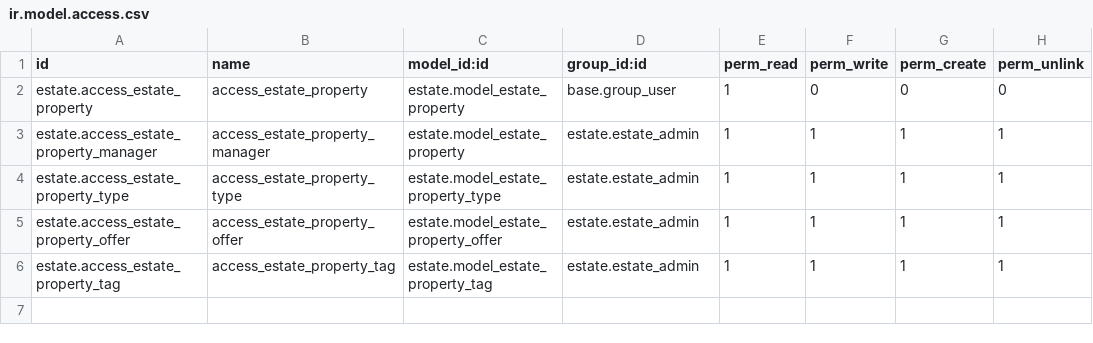
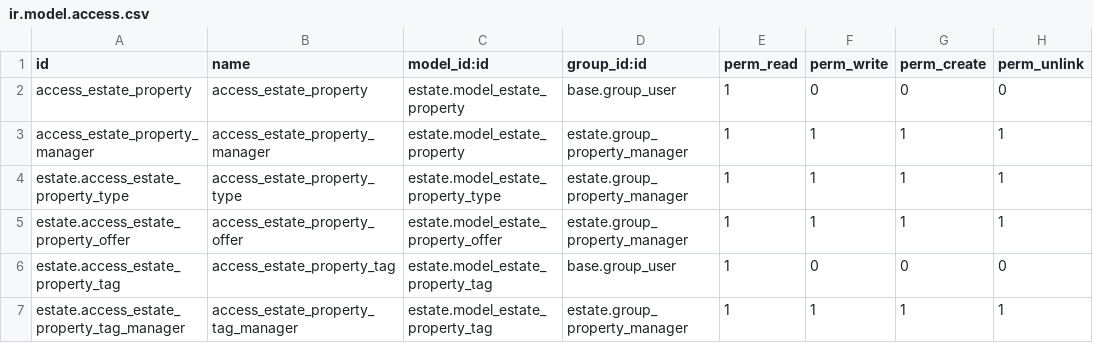
Before and after one commit to Bazene/odoo_training, a CSV file: estate/security/ir.model.access.csv, drawn as a sheet.

Commit message:
Advanced groups (group category)

```diff
--- a/estate/security/ir.model.access.csv
+++ b/estate/security/ir.model.access.csv
@@ -1,6 +1,7 @@
 id,name,model_id:id,group_id:id,perm_read,perm_write,perm_create,perm_unlink
-estate.access_estate_property,access_estate_property,estate.model_estate_property,base.group_user,1,0,0,0
-estate.access_estate_property_manager,access_estate_property_manager,estate.model_estate_property,estate.estate_admin,1,1,1,1
-estate.access_estate_property_type,access_estate_property_type,estate.model_estate_property_type,estate.estate_admin,1,1,1,1
-estate.access_estate_property_offer,access_estate_property_offer,estate.model_estate_property_offer,estate.estate_admin,1,1,1,1
-estate.access_estate_property_tag,access_estate_property_tag,estate.model_estate_property_tag,estate.estate_admin,1,1,1,1
+access_estate_property,access_estate_property,estate.model_estate_property,base.group_user,1,0,0,0
+access_estate_property_manager,access_estate_property_manager,estate.model_estate_property,estate.group_property_manager,1,1,1,1
+estate.access_estate_property_type,access_estate_property_type,estate.model_estate_property_type,estate.group_property_manager,1,1,1,1
+estate.access_estate_property_offer,access_estate_property_offer,estate.model_estate_property_offer,estate.group_property_manager,1,1,1,1
+estate.access_estate_property_tag,access_estate_property_tag,estate.model_estate_property_tag,base.group_user,1,0,0,0
+estate.access_estate_property_tag_manager,access_estate_property_tag_manager,estate.model_estate_property_tag,estate.group_property_manager,1,1,1,1
```
Also changed, not shown: 7 other files.
